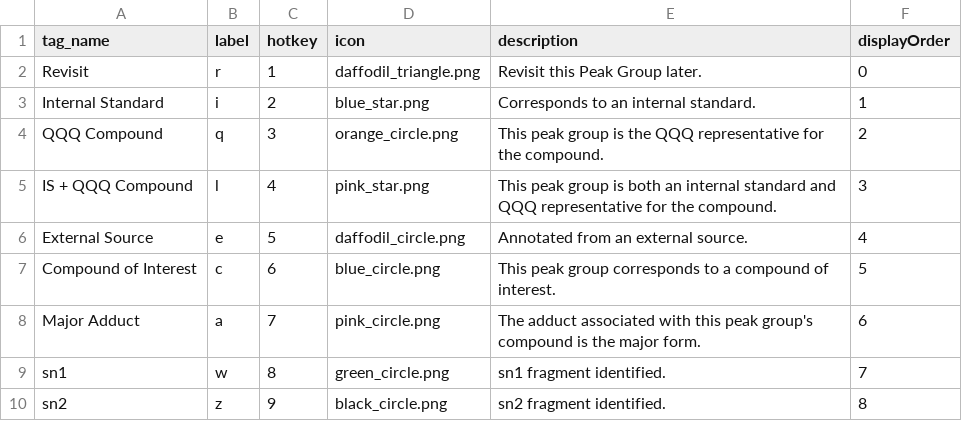
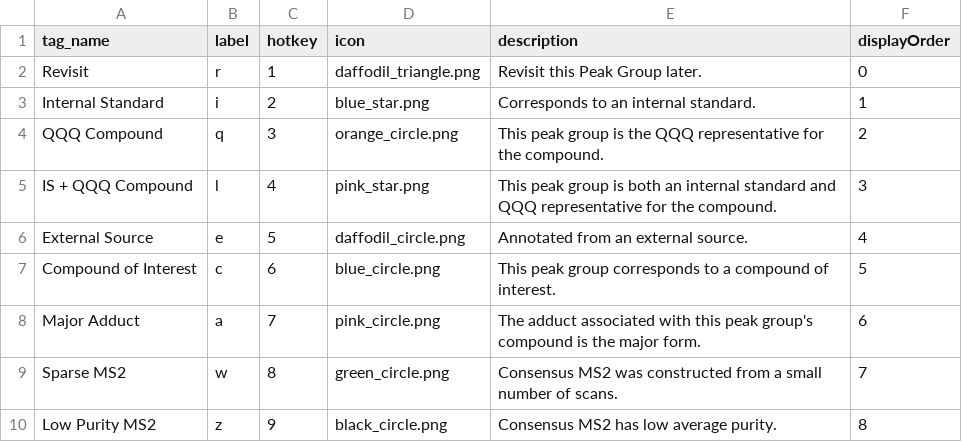
Before and after one commit to eugenemel/maven_core, a CSV file: bin/methods/TAGS.csv, drawn as a sheet.

Commit message:
Issue 806: Update maven tag defaults to repurpose lipid labels for consensus MS2 stats.

```diff
--- a/bin/methods/TAGS.csv
+++ b/bin/methods/TAGS.csv
@@ -8,3 +8,3 @@ Compound of Interest,c,6,blue_circle.png,This peak group corresponds to a compou
 Major Adduct,a,7,pink_circle.png,The adduct associated with this peak group's compound is the major form.,6
-sn1,w,8,green_circle.png,sn1 fragment identified.,7
-sn2,z,9,black_circle.png,sn2 fragment identified.,8
+Sparse MS2,w,8,green_circle.png,Consensus MS2 was constructed from a small number of scans.,7
+Low Purity MS2,z,9,black_circle.png,Consensus MS2 has low average purity.,8
```
